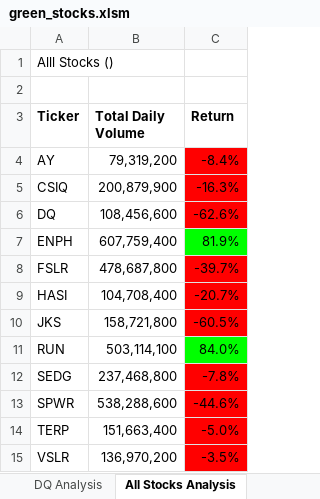
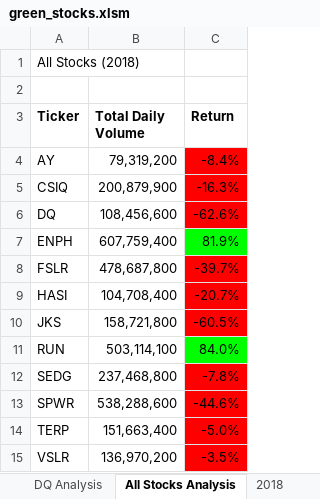
Before and after one commit to Jacqueline-Esbri/Stock_Analysis, an Excel workbook: green_stocks.xlsm, sheet All Stocks Analysis, drawn as a sheet; values as stored, in another font and other column widths than the file's, no borders; charts and pictures not drawn; the diff names each change by its address in the sheet, - before the commit and + after, or states it on an @@ line.

```diff
--- a/green_stocks.xlsm (sheet All Stocks Analysis)
+++ b/green_stocks.xlsm (sheet All Stocks Analysis)
-A1 (Ticker): Alll Stocks ()
+A1 (Ticker): All Stocks (2018)
```
Also changed, not shown: other sheet tabs, charts or pictures, 1 other file.
